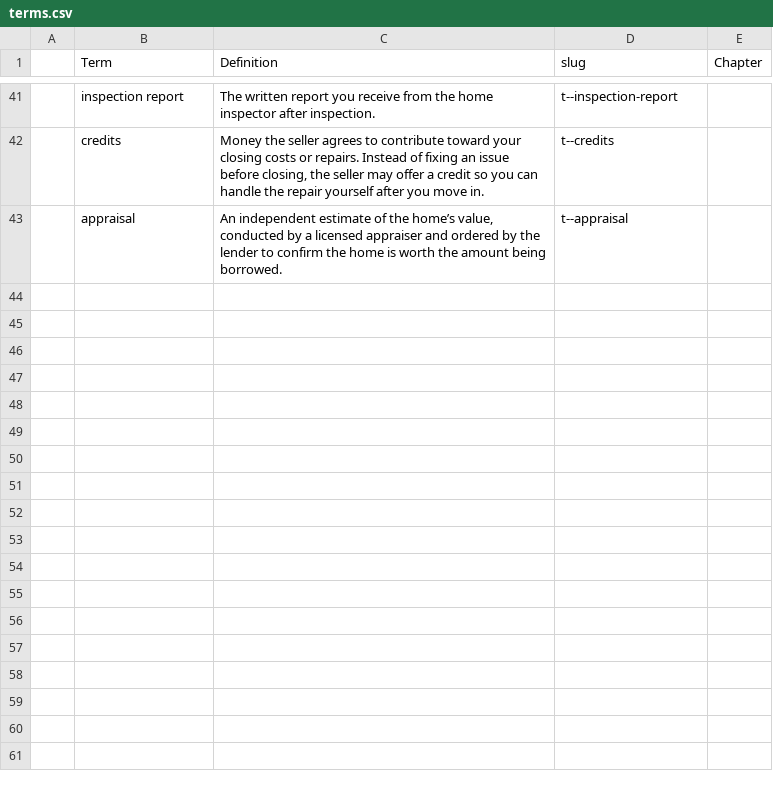
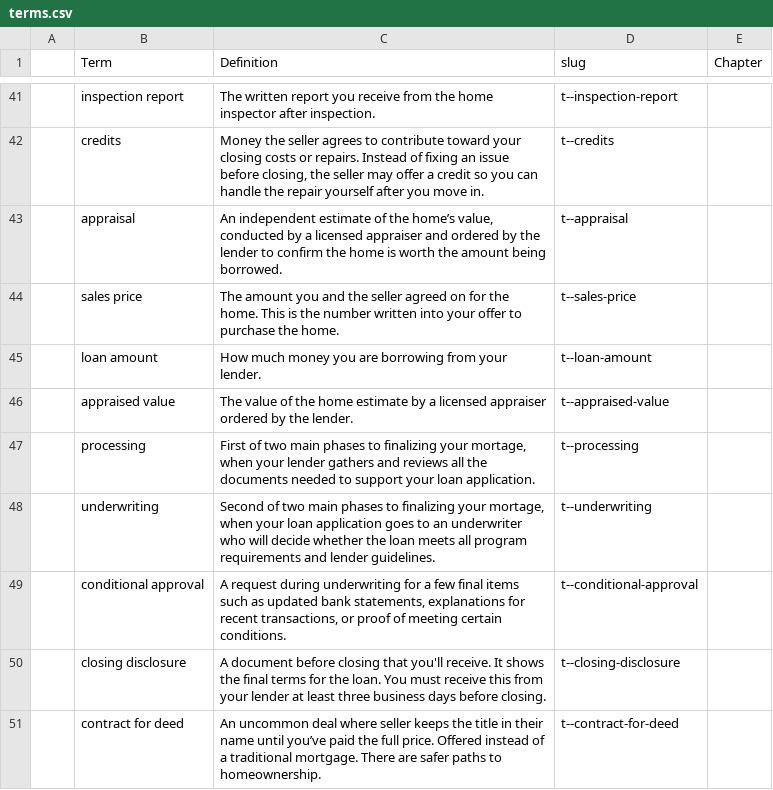
Before and after one commit to mokshadata/own-the-hou--journey--demo, a CSV file: src/content/terms/terms.csv, drawn as a sheet; only a part is shown, gaps mark what is left out; the diff names each change by its address in the sheet, - before the commit and + after, or states it on an @@ line.

Commit message:
ch 6 terms

```diff
--- a/src/content/terms/terms.csv
+++ b/src/content/terms/terms.csv
+row 44:  | sales price | The amount you and the seller agreed on for the home. This is the number written into your offer to purchase the home. | t--sales-price
+row 45:  | loan amount | How much money you are borrowing from your lender. | t--loan-amount
+row 46:  | appraised value | The value of the home estimate by a licensed appraiser ordered by the lender. | t--appraised-value
+row 47:  | processing | First of two main phases to finalizing your mortage, when your lender gathers and reviews all the documents needed to support your loan application. | t--processing
+row 48:  | underwriting | Second of two main phases to finalizing your mortage, when your loan application goes to an underwriter who will decide whether the loan meets all program requirements and lender guidelines. | t--underwriting
+row 49:  | conditional approval | A request during underwriting for a few final items such as updated bank statements, explanations for recent transactions, or proof of meeting certain conditions. | t--conditional-approval
+row 50:  | closing disclosure | A document before closing that you'll receive. It shows the final terms for the loan. You must receive this from your lender at least three business days before closing. | t--closing-disclosure
+row 51:  | contract for deed | An uncommon deal where seller keeps the title in their name until you’ve paid the full price. Offered instead of a traditional mortgage. There are safer paths to homeownership. | t--contract-for-deed
```
Also changed, not shown: 7 other files.
